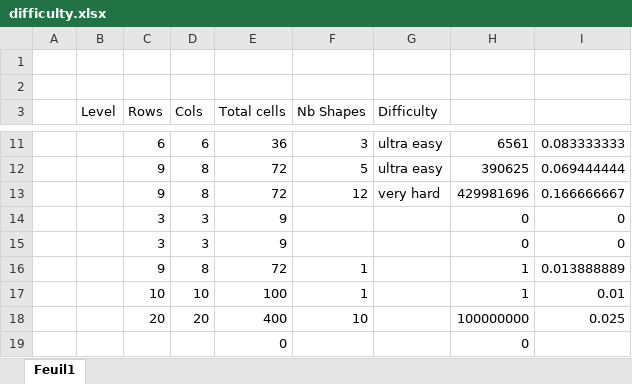
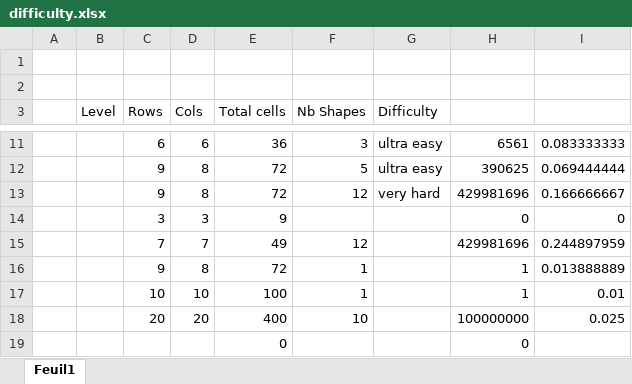
Before and after one commit to Temechon/octagons, an Excel workbook: resources/difficulty.xlsx, sheet Feuil1, drawn as a sheet; only a part is shown, gaps mark what is left out; values as stored, in another font and other column widths than the file's, no borders; conditional formats not drawn; removed rows and columns are numbered as before the commit, all else as after; the diff names each change by its address in the sheet, - before the commit and + after, or states it on an @@ line.

```diff
--- a/resources/difficulty.xlsx (sheet Feuil1)
+++ b/resources/difficulty.xlsx (sheet Feuil1)
-row 15:  |  | 3 | 3 | 9 |  |  | 0 | 0
+row 15:  |  | 7 | 7 | 49 | 12 |  | 429981696 | 0.244897959
```
Also changed, not shown: 3 other files.
